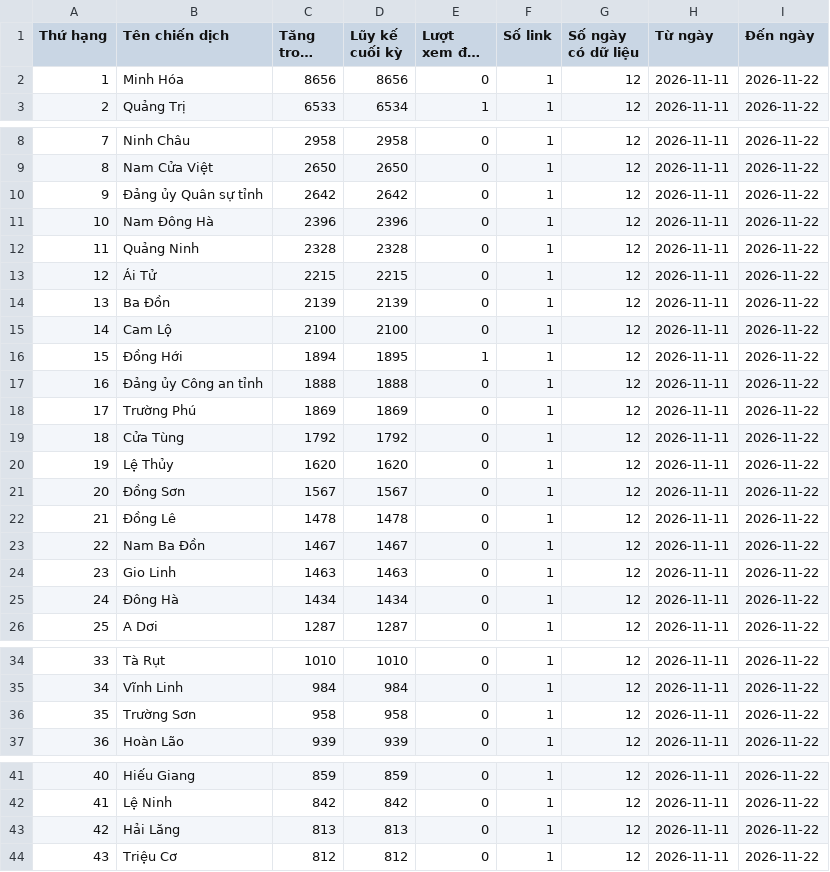
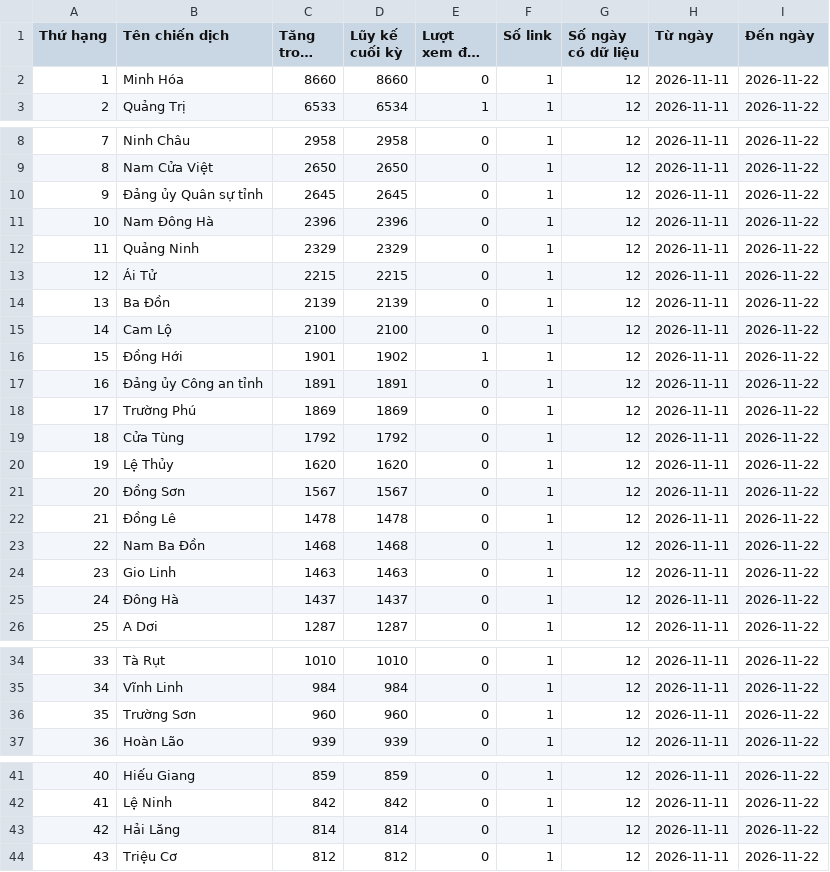
Before and after one commit to phuonglinh-ai/truyenthongquangtri, a CSV file: data.csv, drawn as a sheet; only a part is shown, gaps mark what is left out; long unchanged cells end in …; the diff names each change by its address in the sheet, - before the commit and + after, or states it on an @@ line.

Commit message:
Update data 2026-11-22 01:15

```diff
--- a/data.csv
+++ b/data.csv
-C2 (Tăng trong kỳ): 8656
+C2 (Tăng trong kỳ): 8660
-D2 (Lũy kế cuối kỳ): 8656
+D2 (Lũy kế cuối kỳ): 8660
-C10 (Tăng trong kỳ): 2642
+C10 (Tăng trong kỳ): 2645
-D10 (Lũy kế cuối kỳ): 2642
+D10 (Lũy kế cuối kỳ): 2645
-C12 (Tăng trong kỳ): 2328
+C12 (Tăng trong kỳ): 2329
-D12 (Lũy kế cuối kỳ): 2328
+D12 (Lũy kế cuối kỳ): 2329
-C16 (Tăng trong kỳ): 1894
+C16 (Tăng trong kỳ): 1901
-D16 (Lũy kế cuối kỳ): 1895
+D16 (Lũy kế cuối kỳ): 1902
-C17 (Tăng trong kỳ): 1888
+C17 (Tăng trong kỳ): 1891
-D17 (Lũy kế cuối kỳ): 1888
+D17 (Lũy kế cuối kỳ): 1891
-C23 (Tăng trong kỳ): 1467
+C23 (Tăng trong kỳ): 1468
-D23 (Lũy kế cuối kỳ): 1467
+D23 (Lũy kế cuối kỳ): 1468
-C25 (Tăng trong kỳ): 1434
+C25 (Tăng trong kỳ): 1437
-D25 (Lũy kế cuối kỳ): 1434
+D25 (Lũy kế cuối kỳ): 1437
-C36 (Tăng trong kỳ): 958
+C36 (Tăng trong kỳ): 960
-D36 (Lũy kế cuối kỳ): 958
+D36 (Lũy kế cuối kỳ): 960
-C43 (Tăng trong kỳ): 813
+C43 (Tăng trong kỳ): 814
-D43 (Lũy kế cuối kỳ): 813
+D43 (Lũy kế cuối kỳ): 814
```
